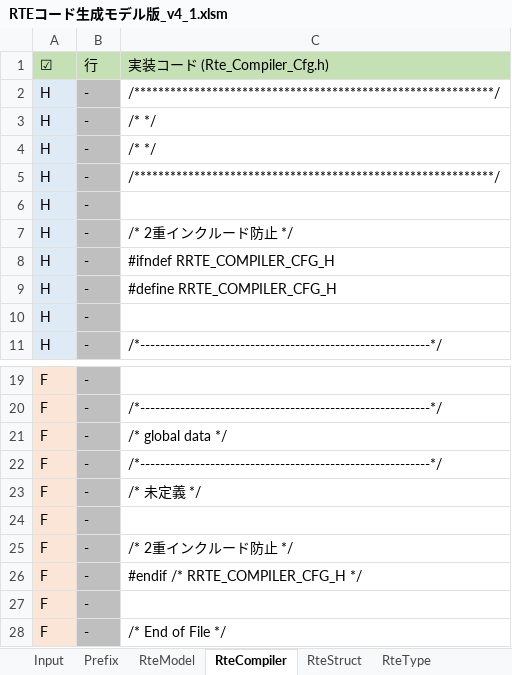
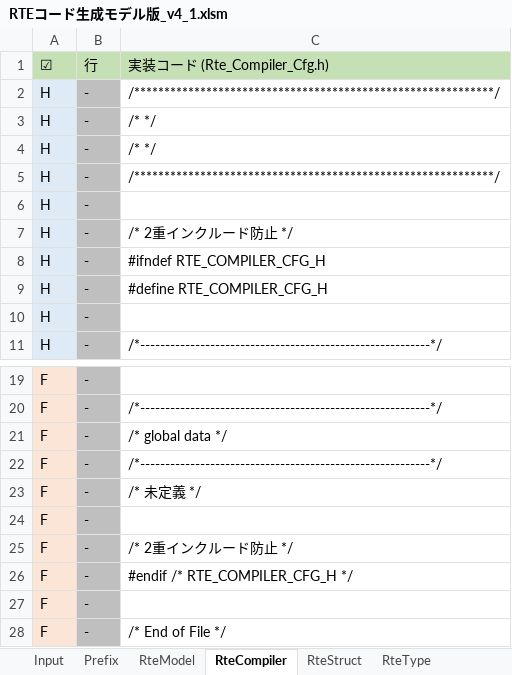
Before and after one commit to hseiyama/vba_ws, an Excel workbook: RTEコード生成モデル版/RTEコード生成モデル版_v4_1.xlsm, sheet RteCompiler, drawn as a sheet; only a part is shown, gaps mark what is left out; values as stored, in another font and other column widths than the file's, no borders; the diff names each change by its address in the sheet, - before the commit and + after, or states it on an @@ line.

Commit message:
サンプル実行結果を反映

```diff
--- a/RTEコード生成モデル版/RTEコード生成モデル版_v4_1.xlsm (sheet RteCompiler)
+++ b/RTEコード生成モデル版/RTEコード生成モデル版_v4_1.xlsm (sheet RteCompiler)
-C8: #ifndef RRTE_COMPILER_CFG_H
+C8: #ifndef RTE_COMPILER_CFG_H
-C9: #define RRTE_COMPILER_CFG_H
+C9: #define RTE_COMPILER_CFG_H
-C26: #endif /* RRTE_COMPILER_CFG_H */
+C26: #endif /* RTE_COMPILER_CFG_H */
```
Also changed, not shown: sheet Input, charts or pictures.
